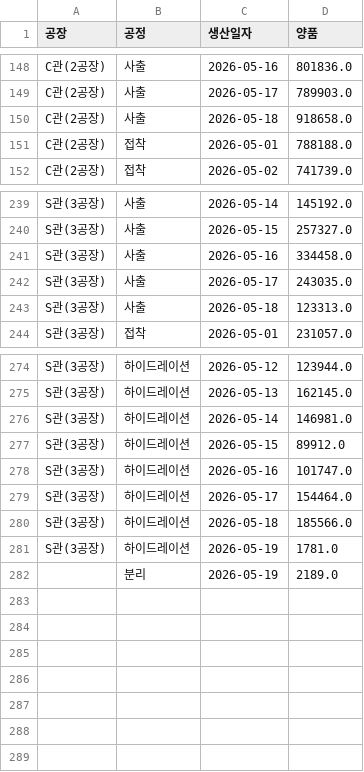
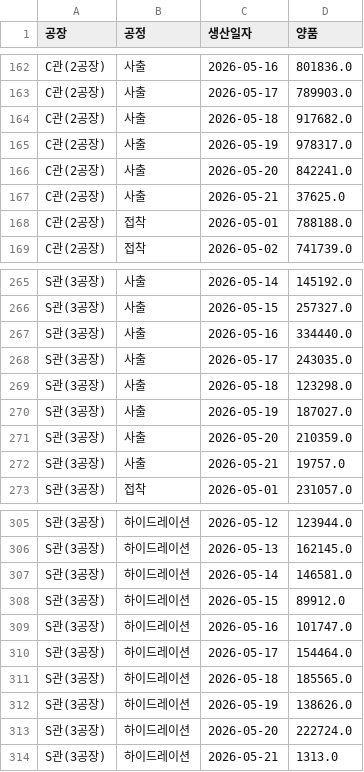
Before and after one commit to interojo-160907/s-prod-demand, a CSV file: out/생산실적_공정별_일별양품.csv, drawn as a sheet; only a part is shown, gaps mark what is left out; the diff covers the shown part only.

```diff
--- a/out/생산실적_공정별_일별양품.csv
+++ b/out/생산실적_공정별_일별양품.csv
@@ -149,3 +163,6 @@ C관(2공장),사출,2026-05-16,801836.0
 C관(2공장),사출,2026-05-17,789903.0
-C관(2공장),사출,2026-05-18,918658.0
+C관(2공장),사출,2026-05-18,917682.0
+C관(2공장),사출,2026-05-19,978317.0
+C관(2공장),사출,2026-05-20,842241.0
+C관(2공장),사출,2026-05-21,37625.0
 C관(2공장),접착,2026-05-01,788188.0
@@ -240,5 +266,8 @@ S관(3공장),사출,2026-05-14,145192.0
 S관(3공장),사출,2026-05-15,257327.0
-S관(3공장),사출,2026-05-16,334458.0
+S관(3공장),사출,2026-05-16,334440.0
 S관(3공장),사출,2026-05-17,243035.0
-S관(3공장),사출,2026-05-18,123313.0
+S관(3공장),사출,2026-05-18,123298.0
+S관(3공장),사출,2026-05-19,187027.0
+S관(3공장),사출,2026-05-20,210359.0
+S관(3공장),사출,2026-05-21,19757.0
 S관(3공장),접착,2026-05-01,231057.0
@@ -275,3 +306,3 @@ S관(3공장),하이드레이션,2026-05-12,123944.0
 S관(3공장),하이드레이션,2026-05-13,162145.0
-S관(3공장),하이드레이션,2026-05-14,146981.0
+S관(3공장),하이드레이션,2026-05-14,146581.0
 S관(3공장),하이드레이션,2026-05-15,89912.0
@@ -279,4 +310,5 @@ S관(3공장),하이드레이션,2026-05-16,101747.0
 S관(3공장),하이드레이션,2026-05-17,154464.0
-S관(3공장),하이드레이션,2026-05-18,185566.0
-S관(3공장),하이드레이션,2026-05-19,1781.0
-,분리,2026-05-19,2189.0
+S관(3공장),하이드레이션,2026-05-18,185565.0
+S관(3공장),하이드레이션,2026-05-19,138626.0
+S관(3공장),하이드레이션,2026-05-20,222724.0
+S관(3공장),하이드레이션,2026-05-21,1313.0
```
Also changed, not shown: 25 added rows and 20 edited cells elsewhere in this file, out/설비별_공정_계획수량.csv, out/이니셜별_공정별_합계.csv, 6 other files.
